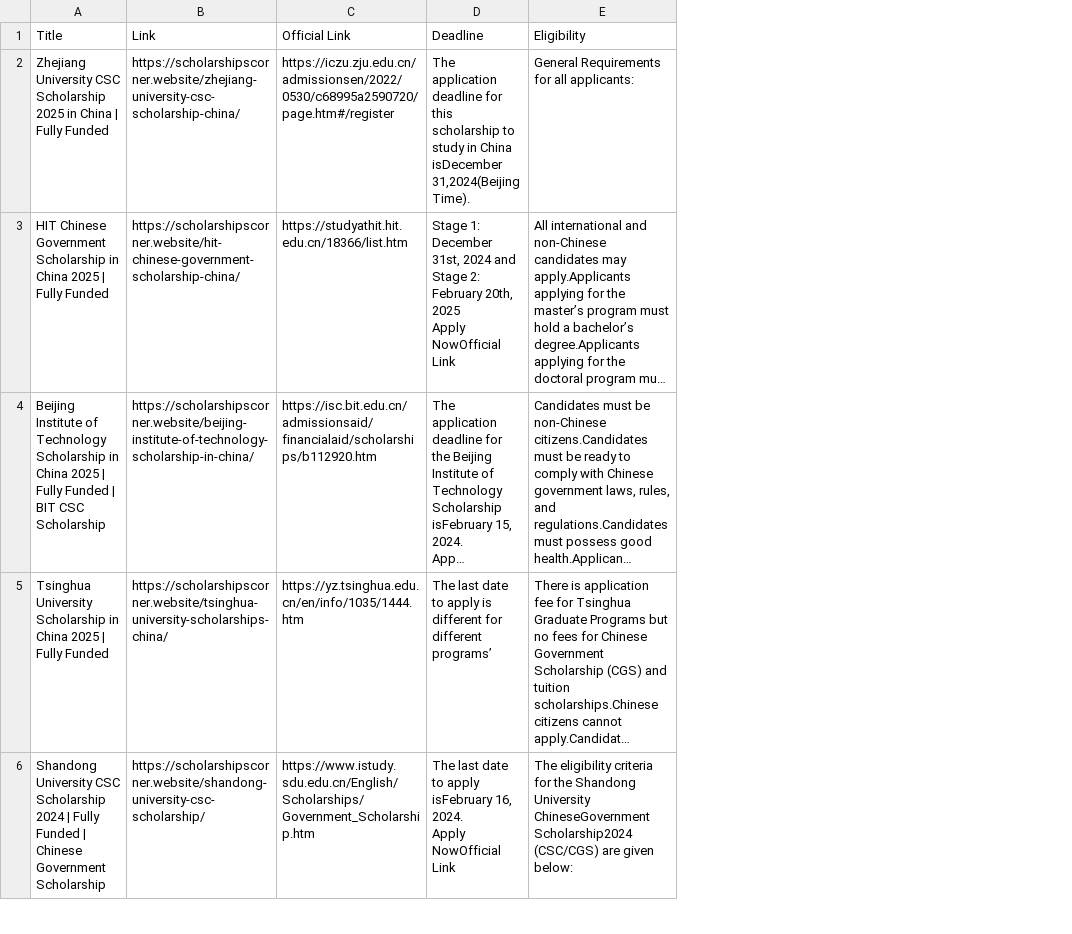
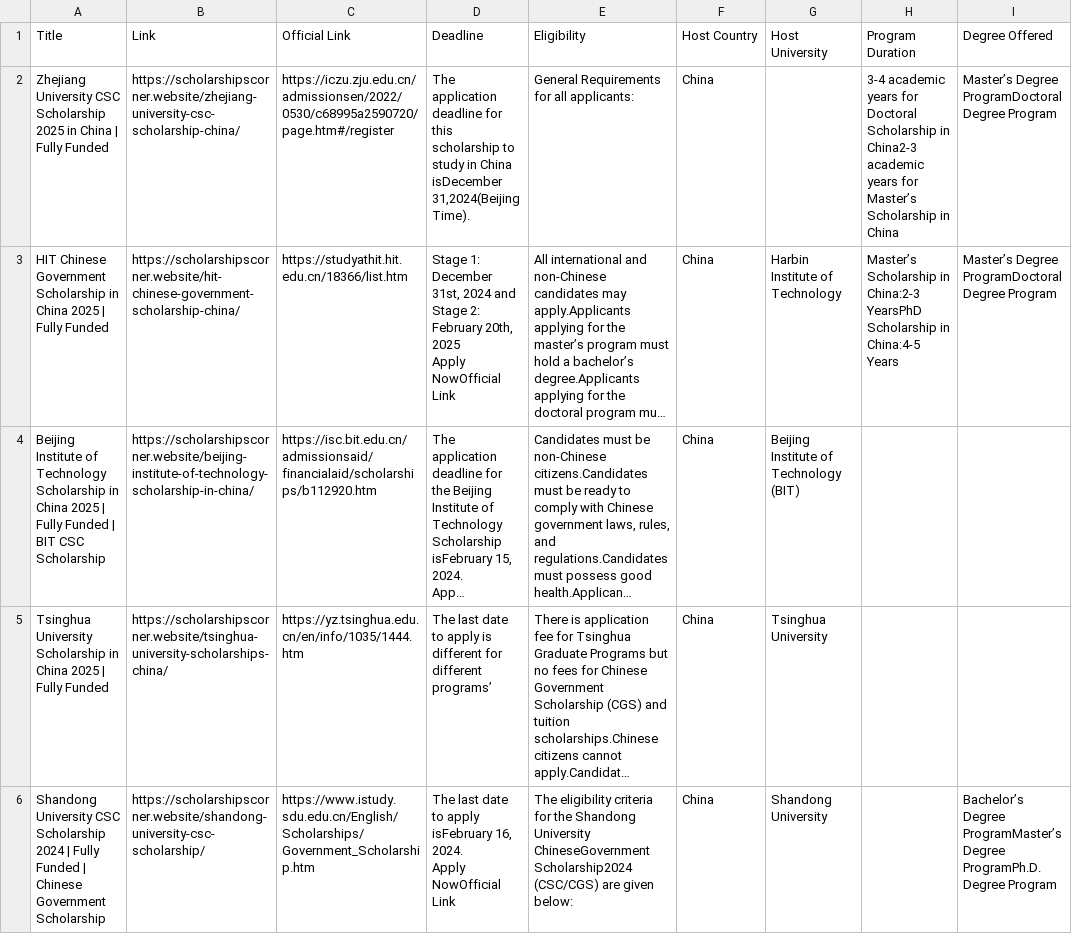
Before and after one commit to SuongKhonmarady/Sracp_Data, a CSV file: Srcap from Scholarship Coner/chinese_scholarships_detailed.csv, drawn as a sheet; only a part is shown; long unchanged cells end in …; the diff names each change by its address in the sheet, - before the commit and + after, or states it on an @@ line.

```diff
--- a/Srcap from Scholarship Coner/chinese_scholarships_detailed.csv
+++ b/Srcap from Scholarship Coner/chinese_scholarships_detailed.csv
+column F (Host Country), rows 2-6: all China
+column G (Host University), rows 3-6: Harbin Institute of Technology | Beijing Institute of Technology (BIT) | Tsinghua University | Shandong University
+column H (Program Duration), rows 2-3: 3-4 academic years for Doctoral Scholarship in China2-3 academic years for Master’s Scholarship in China | Master’s Scholarship in China:2-3 YearsPhD Scholarship in China:4-5 Years
+column I (Degree Offered), rows 2-6: Master’s Degree ProgramDoctoral Degree Program | Master’s Degree ProgramDoctoral Degree Program |  |  | Bachelor’s Degree ProgramMaster’s Degree ProgramPh.D. Degree Program
```
Also changed, not shown: 3 other files.
